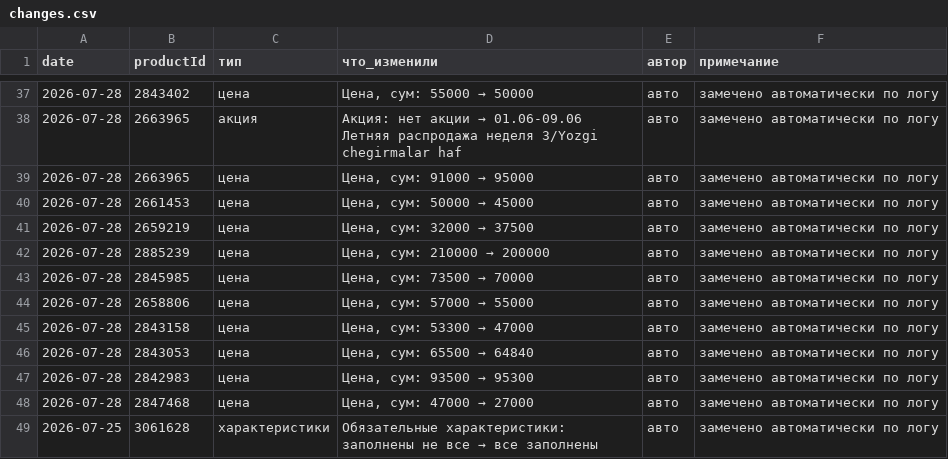
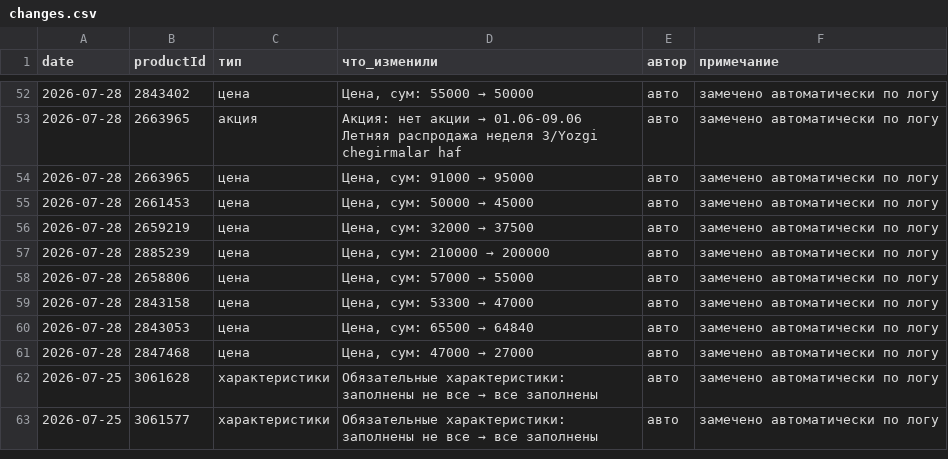
Before and after one commit to ckimework-commits/uzum-portfolio-dashboard, a CSV file: data/changes.csv, drawn as a sheet; only a part is shown, gaps mark what is left out; the shorter side is filled out with more unchanged rows; the diff covers the shown part only.

```diff
--- a/data/changes.csv
+++ b/data/changes.csv
@@ -42,3 +57,2 @@ date,productId,тип,что_изменили,автор,примечание
 2026-07-28,2885239,цена,"Цена, сум: 210000 → 200000",авто,замечено автоматически по логу
-2026-07-28,2845985,цена,"Цена, сум: 73500 → 70000",авто,замечено автоматически по логу
 2026-07-28,2658806,цена,"Цена, сум: 57000 → 55000",авто,замечено автоматически по логу
@@ -46,3 +60,2 @@ date,productId,тип,что_изменили,автор,примечание
 2026-07-28,2843053,цена,"Цена, сум: 65500 → 64840",авто,замечено автоматически по логу
-2026-07-28,2842983,цена,"Цена, сум: 93500 → 95300",авто,замечено автоматически по логу
 2026-07-28,2847468,цена,"Цена, сум: 47000 → 27000",авто,замечено автоматически по логу
```
Also changed, not shown: 17 added rows and 2 removed rows elsewhere in this file, 1 other file.
